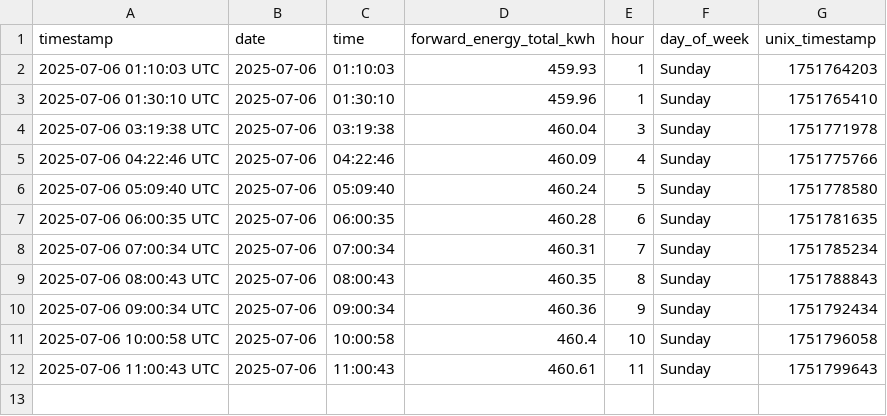
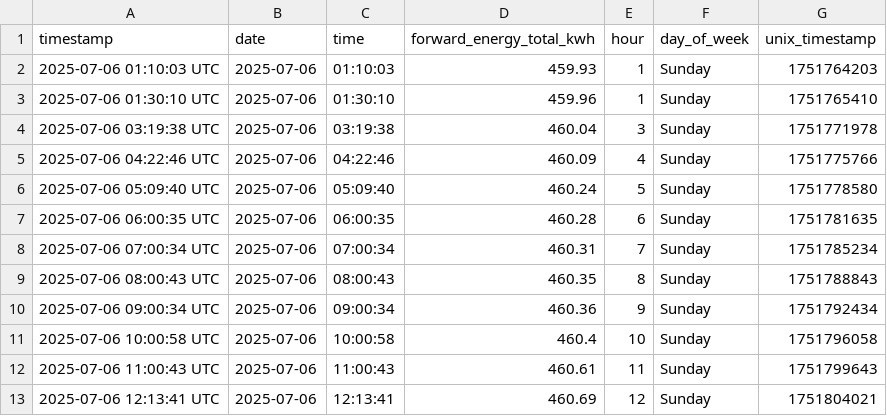
Before and after one commit to Youssef2id/tuya_energy_logger, a CSV file: data/daily/energy_2025-07-06.csv, drawn as a sheet; the diff names each change by its address in the sheet, - before the commit and + after, or states it on an @@ line.

```diff
--- a/data/daily/energy_2025-07-06.csv
+++ b/data/daily/energy_2025-07-06.csv
+row 13: 2025-07-06 12:13:41 UTC | 2025-07-06 | 12:13:41 | 460.69 | 12 | Sunday | 1751804021
```
Also changed, not shown: 3 other files.
